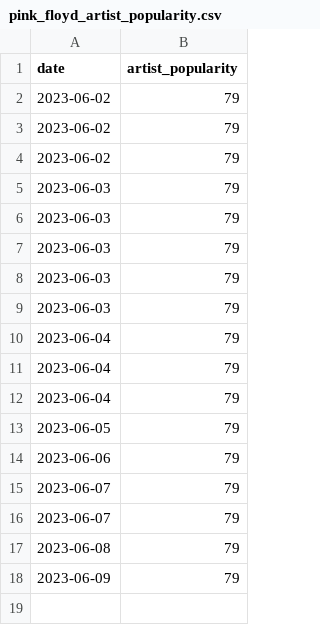
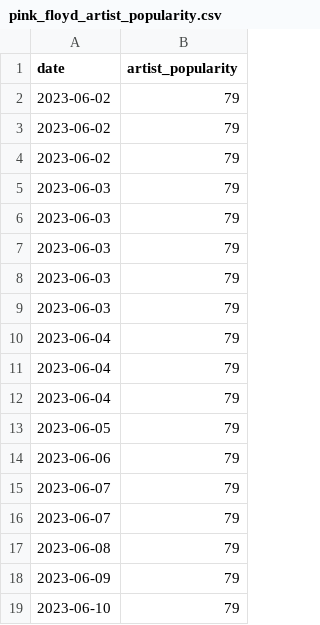
Before and after one commit to VangelisChocholis/pink_floyd_dashboard, a CSV file: pink_floyd_artist_popularity.csv, drawn as a sheet; the diff names each change by its address in the sheet, - before the commit and + after, or states it on an @@ line.

Commit message:
data update

```diff
--- a/pink_floyd_artist_popularity.csv
+++ b/pink_floyd_artist_popularity.csv
+row 19: 2023-06-10 | 79
```
